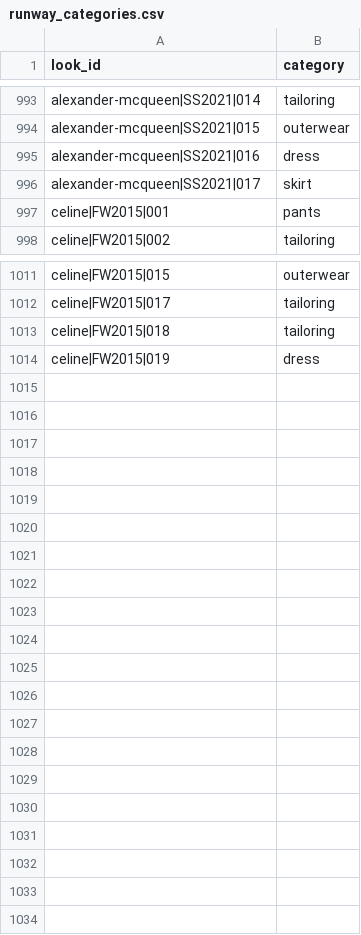
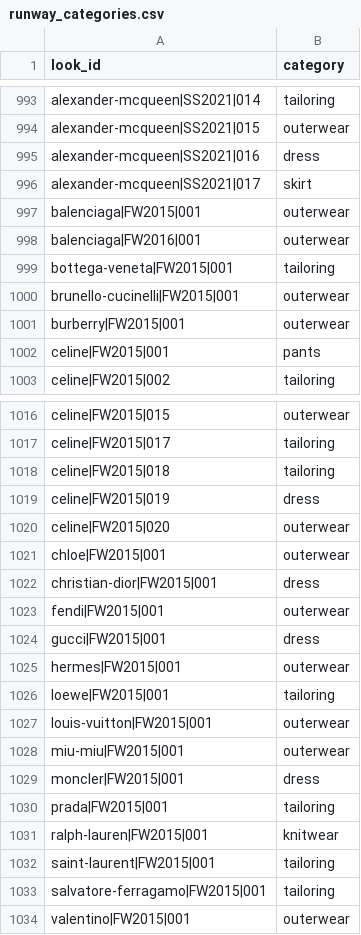
Before and after one commit to pravitkochar/Fashion_Finance, a CSV file: Trickle_Down/data/runway/runway_categories.csv, drawn as a sheet; only a part is shown, gaps mark what is left out.

```diff
--- a/Trickle_Down/data/runway/runway_categories.csv
+++ b/Trickle_Down/data/runway/runway_categories.csv
@@ -996,2 +996,7 @@ alexander-mcqueen|SS2021|016,dress
 alexander-mcqueen|SS2021|017,skirt
+balenciaga|FW2015|001,outerwear
+balenciaga|FW2016|001,outerwear
+bottega-veneta|FW2015|001,tailoring
+brunello-cucinelli|FW2015|001,outerwear
+burberry|FW2015|001,outerwear
 celine|FW2015|001,pants
@@ -1014 +1019,16 @@ celine|FW2015|018,tailoring
 celine|FW2015|019,dress
+celine|FW2015|020,outerwear
+chloe|FW2015|001,outerwear
+christian-dior|FW2015|001,dress
+fendi|FW2015|001,outerwear
+gucci|FW2015|001,dress
+hermes|FW2015|001,outerwear
+loewe|FW2015|001,tailoring
+louis-vuitton|FW2015|001,outerwear
+miu-miu|FW2015|001,outerwear
+moncler|FW2015|001,dress
+prada|FW2015|001,tailoring
+ralph-lauren|FW2015|001,knitwear
+saint-laurent|FW2015|001,tailoring
+salvatore-ferragamo|FW2015|001,tailoring
+valentino|FW2015|001,outerwear
```
Also changed, not shown: Trickle_Down/data/downstream/downstream_tags.csv, Trickle_Down/data/runway/_tag_log.csv, 10 other files.
